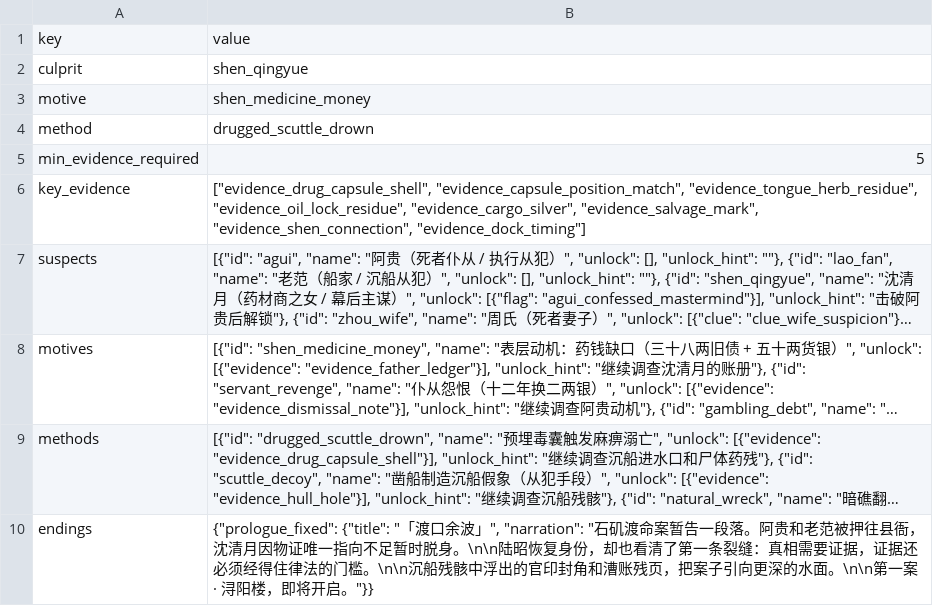
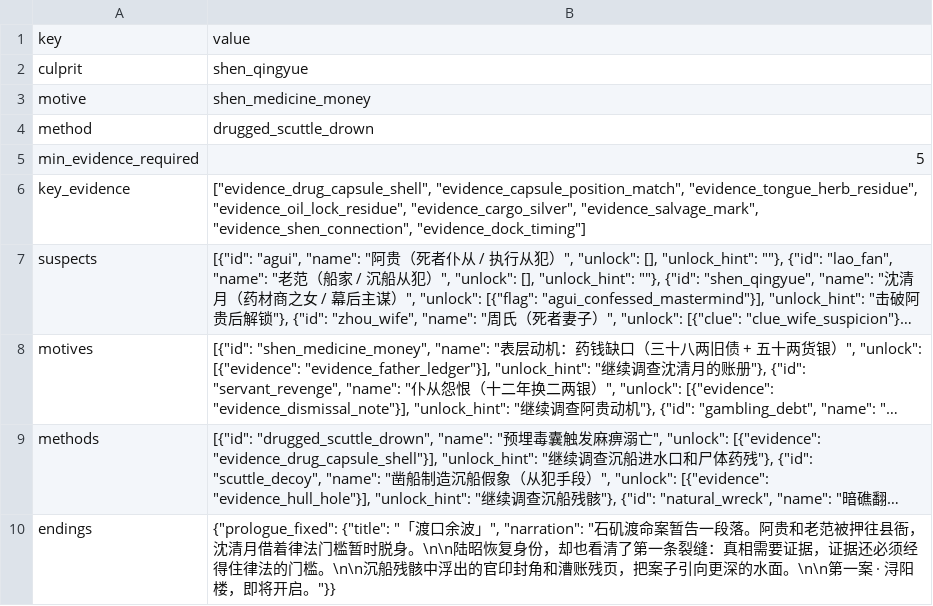
Before and after one commit to JimmyTheGit23/DetectiveSandbox, a CSV file: detective/data/case_tables/prologue_ferry/case_meta.csv, drawn as a sheet; long unchanged cells end in …; the diff names each change by its address in the sheet, - before the commit and + after, or states it on an @@ line.

```diff
--- a/detective/data/case_tables/prologue_ferry/case_meta.csv
+++ b/detective/data/case_tables/prologue_ferry/case_meta.csv
-B10: …，沈清月因物证唯一指向不足暂时脱身…
+B10: …，沈清月借着律法门槛暂时脱身…
```
Also changed, not shown: detective/data/case_tables/prologue_ferry/confrontation_lines.csv, detective/data/case_tables/prologue_ferry/testimony_lines.csv, 6 other files.
